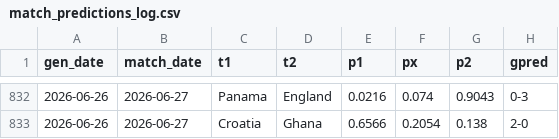
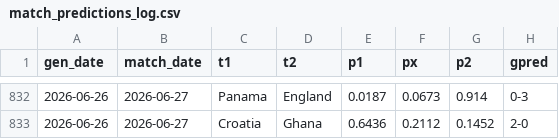
Before and after one commit to AntoniBI/Mundial-2026, a CSV file: outputs/match_predictions_log.csv, drawn as a sheet; only a part is shown, gaps mark what is left out; the diff covers the shown part only.

```diff
--- a/outputs/match_predictions_log.csv
+++ b/outputs/match_predictions_log.csv
@@ -832,2 +832,2 @@ gen_date,match_date,t1,t2,p1,px,p2,gpred
-2026-06-26,2026-06-27,Panama,England,0.0216,0.074,0.9043,0-3
-2026-06-26,2026-06-27,Croatia,Ghana,0.6566,0.2054,0.138,2-0
+2026-06-26,2026-06-27,Panama,England,0.0187,0.0673,0.914,0-3
+2026-06-26,2026-06-27,Croatia,Ghana,0.6436,0.2112,0.1452,2-0
```
Also changed, not shown: 31 edited cells elsewhere in this file, data/processed/fotmob_xg.csv, outputs/wc26_stage_probabilities_live_2026-06-26.csv, 2 other files.
